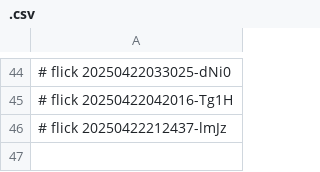
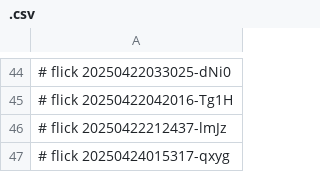
Before and after one commit to abikesa/manhattan, a CSV file: kitabo/pdfs/.csv, drawn as a sheet; only a part is shown, gaps mark what is left out.

Commit message:
kitabo/pdfs/.csv

```diff
--- a/kitabo/pdfs/.csv
+++ b/kitabo/pdfs/.csv
@@ -46 +46,2 @@
 # flick 20250422212437-lmJz
+# flick 20250424015317-qxyg
```
